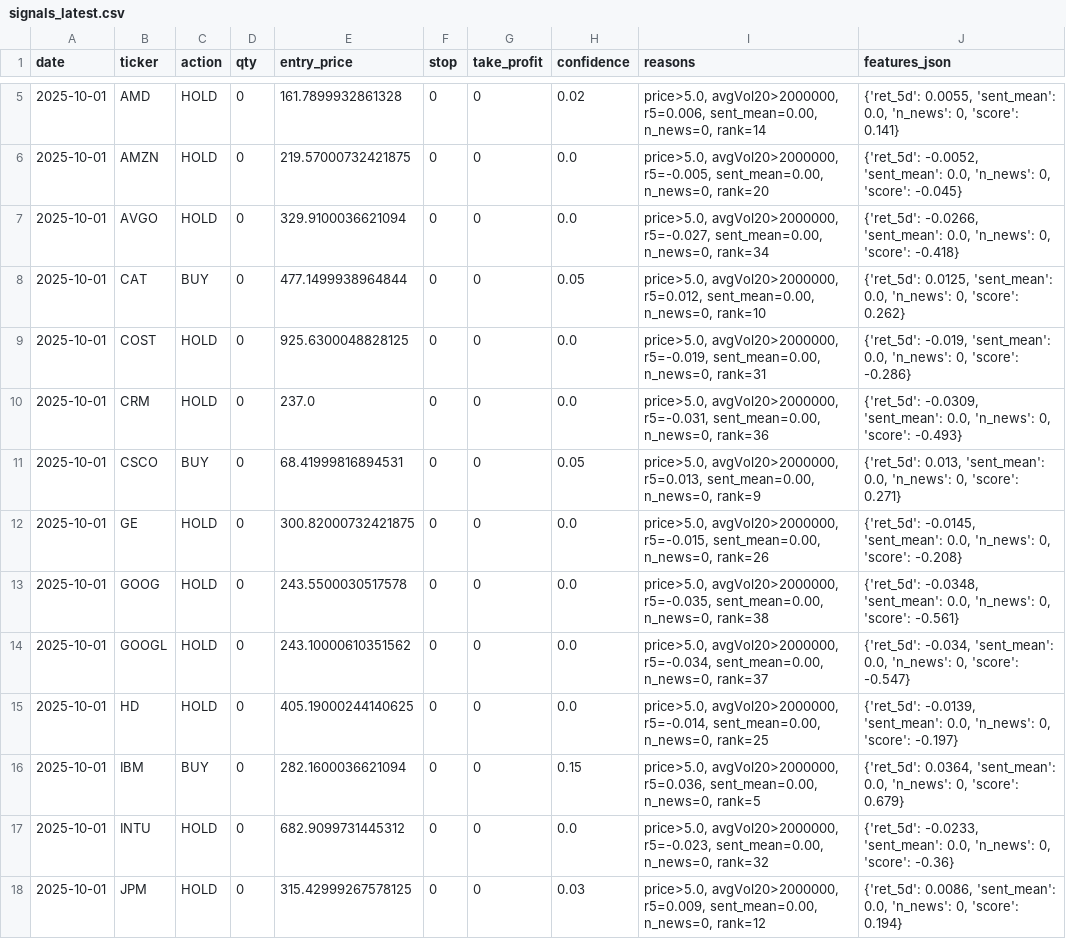
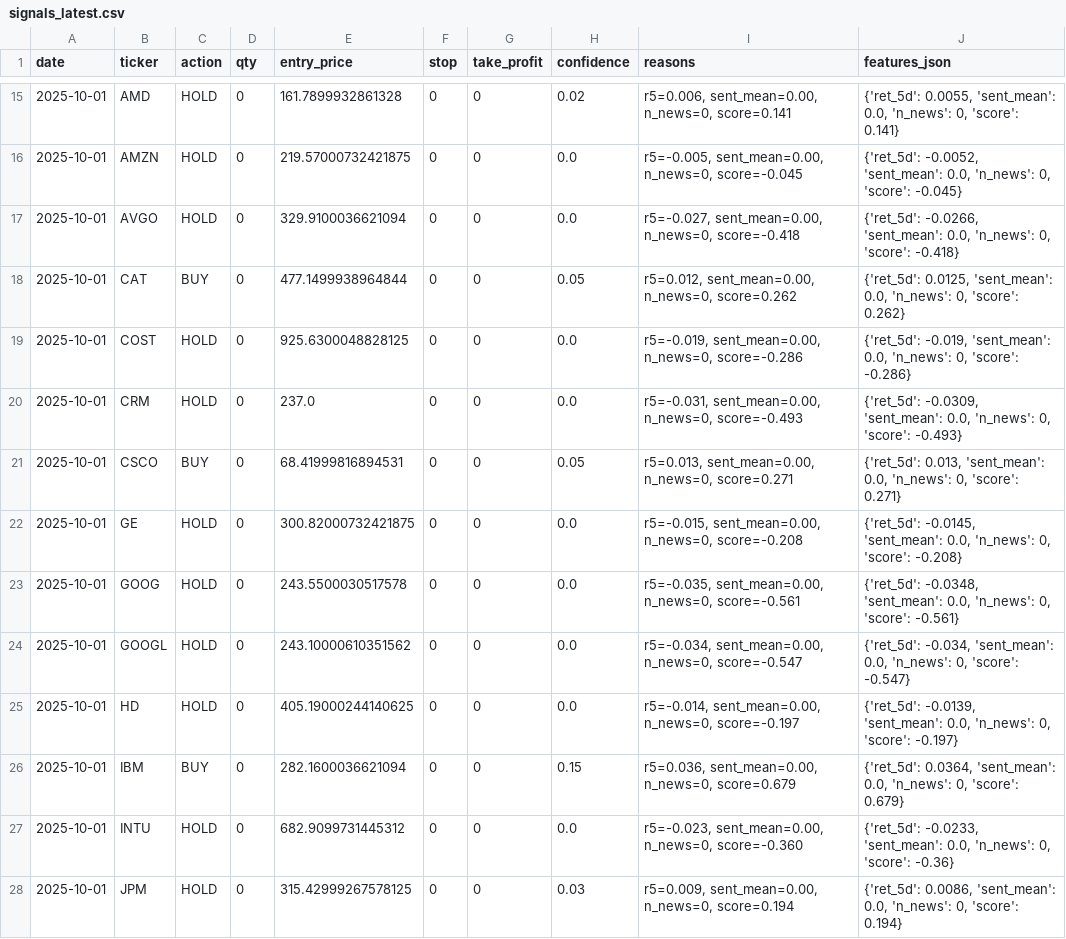
Before and after one commit to Grimmet88/trade-mvp, a CSV file: data/signals_latest.csv, drawn as a sheet; only a part is shown, gaps mark what is left out; the diff covers the shown part only.

```diff
--- a/data/signals_latest.csv
+++ b/data/signals_latest.csv
@@ -5,14 +15,14 @@ date,ticker,action,qty,entry_price,stop,take_profit,confidence,reasons,features_
-2025-10-01,AMD,HOLD,0,161.7899932861328,0,0,0.02,"price>5.0, avgVol20>2000000, r5=0.006, sent_mean=0.00, n_news=0, rank=14","{'ret_5d': 0.0055, 'sent_mean': 0.0, 'n_news': 0, 'score': 0.141}"
-2025-10-01,AMZN,HOLD,0,219.57000732421875,0,0,0.0,"price>5.0, avgVol20>2000000, r5=-0.005, sent_mean=0.00, n_news=0, rank=20","{'ret_5d': -0.0052, 'sent_mean': 0.0, 'n_news': 0, 'score': -0.045}"
-2025-10-01,AVGO,HOLD,0,329.9100036621094,0,0,0.0,"price>5.0, avgVol20>2000000, r5=-0.027, sent_mean=0.00, n_news=0, rank=34","{'ret_5d': -0.0266, 'sent_mean': 0.0, 'n_news': 0, 'score': -0.418}"
-2025-10-01,CAT,BUY,0,477.1499938964844,0,0,0.05,"price>5.0, avgVol20>2000000, r5=0.012, sent_mean=0.00, n_news=0, rank=10","{'ret_5d': 0.0125, 'sent_mean': 0.0, 'n_news': 0, 'score': 0.262}"
-2025-10-01,COST,HOLD,0,925.6300048828125,0,0,0.0,"price>5.0, avgVol20>2000000, r5=-0.019, sent_mean=0.00, n_news=0, rank=31","{'ret_5d': -0.019, 'sent_mean': 0.0, 'n_news': 0, 'score': -0.286}"
-2025-10-01,CRM,HOLD,0,237.0,0,0,0.0,"price>5.0, avgVol20>2000000, r5=-0.031, sent_mean=0.00, n_news=0, rank=36","{'ret_5d': -0.0309, 'sent_mean': 0.0, 'n_news': 0, 'score': -0.493}"
-2025-10-01,CSCO,BUY,0,68.41999816894531,0,0,0.05,"price>5.0, avgVol20>2000000, r5=0.013, sent_mean=0.00, n_news=0, rank=9","{'ret_5d': 0.013, 'sent_mean': 0.0, 'n_news': 0, 'score': 0.271}"
-2025-10-01,GE,HOLD,0,300.82000732421875,0,0,0.0,"price>5.0, avgVol20>2000000, r5=-0.015, sent_mean=0.00, n_news=0, rank=26","{'ret_5d': -0.0145, 'sent_mean': 0.0, 'n_news': 0, 'score': -0.208}"
-2025-10-01,GOOG,HOLD,0,243.5500030517578,0,0,0.0,"price>5.0, avgVol20>2000000, r5=-0.035, sent_mean=0.00, n_news=0, rank=38","{'ret_5d': -0.0348, 'sent_mean': 0.0, 'n_news': 0, 'score': -0.561}"
-2025-10-01,GOOGL,HOLD,0,243.10000610351562,0,0,0.0,"price>5.0, avgVol20>2000000, r5=-0.034, sent_mean=0.00, n_news=0, rank=37","{'ret_5d': -0.034, 'sent_mean': 0.0, 'n_news': 0, 'score': -0.547}"
-2025-10-01,HD,HOLD,0,405.19000244140625,0,0,0.0,"price>5.0, avgVol20>2000000, r5=-0.014, sent_mean=0.00, n_news=0, rank=25","{'ret_5d': -0.0139, 'sent_mean': 0.0, 'n_news': 0, 'score': -0.197}"
-2025-10-01,IBM,BUY,0,282.1600036621094,0,0,0.15,"price>5.0, avgVol20>2000000, r5=0.036, sent_mean=0.00, n_news=0, rank=5","{'ret_5d': 0.0364, 'sent_mean': 0.0, 'n_news': 0, 'score': 0.679}"
-2025-10-01,INTU,HOLD,0,682.9099731445312,0,0,0.0,"price>5.0, avgVol20>2000000, r5=-0.023, sent_mean=0.00, n_news=0, rank=32","{'ret_5d': -0.0233, 'sent_mean': 0.0, 'n_news': 0, 'score': -0.36}"
-2025-10-01,JPM,HOLD,0,315.42999267578125,0,0,0.03,"price>5.0, avgVol20>2000000, r5=0.009, sent_mean=0.00, n_news=0, rank=12","{'ret_5d': 0.0086, 'sent_mean': 0.0, 'n_news': 0, 'score': 0.194}"
+2025-10-01,AMD,HOLD,0,161.7899932861328,0,0,0.02,"r5=0.006, sent_mean=0.00, n_news=0, score=0.141","{'ret_5d': 0.0055, 'sent_mean': 0.0, 'n_news': 0, 'score': 0.141}"
+2025-10-01,AMZN,HOLD,0,219.57000732421875,0,0,0.0,"r5=-0.005, sent_mean=0.00, n_news=0, score=-0.045","{'ret_5d': -0.0052, 'sent_mean': 0.0, 'n_news': 0, 'score': -0.045}"
+2025-10-01,AVGO,HOLD,0,329.9100036621094,0,0,0.0,"r5=-0.027, sent_mean=0.00, n_news=0, score=-0.418","{'ret_5d': -0.0266, 'sent_mean': 0.0, 'n_news': 0, 'score': -0.418}"
+2025-10-01,CAT,BUY,0,477.1499938964844,0,0,0.05,"r5=0.012, sent_mean=0.00, n_news=0, score=0.262","{'ret_5d': 0.0125, 'sent_mean': 0.0, 'n_news': 0, 'score': 0.262}"
+2025-10-01,COST,HOLD,0,925.6300048828125,0,0,0.0,"r5=-0.019, sent_mean=0.00, n_news=0, score=-0.286","{'ret_5d': -0.019, 'sent_mean': 0.0, 'n_news': 0, 'score': -0.286}"
+2025-10-01,CRM,HOLD,0,237.0,0,0,0.0,"r5=-0.031, sent_mean=0.00, n_news=0, score=-0.493","{'ret_5d': -0.0309, 'sent_mean': 0.0, 'n_news': 0, 'score': -0.493}"
+2025-10-01,CSCO,BUY,0,68.41999816894531,0,0,0.05,"r5=0.013, sent_mean=0.00, n_news=0, score=0.271","{'ret_5d': 0.013, 'sent_mean': 0.0, 'n_news': 0, 'score': 0.271}"
+2025-10-01,GE,HOLD,0,300.82000732421875,0,0,0.0,"r5=-0.015, sent_mean=0.00, n_news=0, score=-0.208","{'ret_5d': -0.0145, 'sent_mean': 0.0, 'n_news': 0, 'score': -0.208}"
+2025-10-01,GOOG,HOLD,0,243.5500030517578,0,0,0.0,"r5=-0.035, sent_mean=0.00, n_news=0, score=-0.561","{'ret_5d': -0.0348, 'sent_mean': 0.0, 'n_news': 0, 'score': -0.561}"
+2025-10-01,GOOGL,HOLD,0,243.10000610351562,0,0,0.0,"r5=-0.034, sent_mean=0.00, n_news=0, score=-0.547","{'ret_5d': -0.034, 'sent_mean': 0.0, 'n_news': 0, 'score': -0.547}"
+2025-10-01,HD,HOLD,0,405.19000244140625,0,0,0.0,"r5=-0.014, sent_mean=0.00, n_news=0, score=-0.197","{'ret_5d': -0.0139, 'sent_mean': 0.0, 'n_news': 0, 'score': -0.197}"
+2025-10-01,IBM,BUY,0,282.1600036621094,0,0,0.15,"r5=0.036, sent_mean=0.00, n_news=0, score=0.679","{'ret_5d': 0.0364, 'sent_mean': 0.0, 'n_news': 0, 'score': 0.679}"
+2025-10-01,INTU,HOLD,0,682.9099731445312,0,0,0.0,"r5=-0.023, sent_mean=0.00, n_news=0, score=-0.360","{'ret_5d': -0.0233, 'sent_mean': 0.0, 'n_news': 0, 'score': -0.36}"
+2025-10-01,JPM,HOLD,0,315.42999267578125,0,0,0.03,"r5=0.009, sent_mean=0.00, n_news=0, score=0.194","{'ret_5d': 0.0086, 'sent_mean': 0.0, 'n_news': 0, 'score': 0.194}"
```
Also changed, not shown: 10 added rows and 25 edited cells elsewhere in this file, 5 other files.
